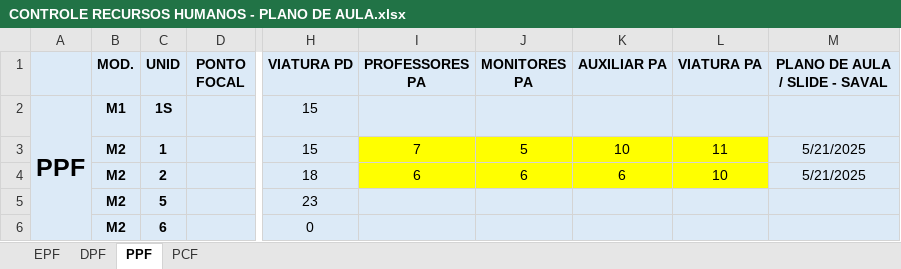
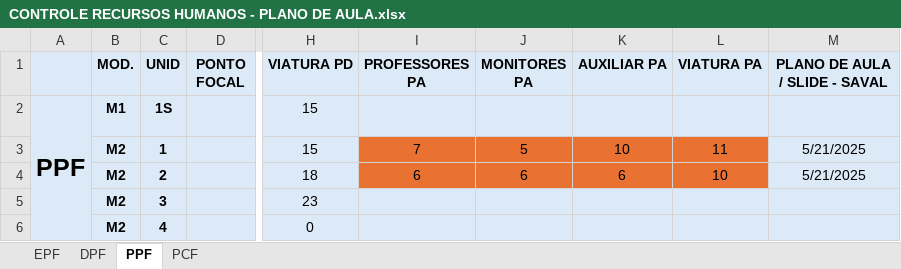
Before and after one commit to marcelmfpm-ai/PLANO-DE-AULA-SAVAL, an Excel workbook: CONTROLE RECURSOS HUMANOS - PLANO DE AULA.xlsx, sheet PPF, drawn as a sheet; only a part is shown, gaps mark what is left out; values as stored, in another font and other column widths than the file's, no borders; the diff names each change by its address in the sheet, - before the commit and + after, or states it on an @@ line.

```diff
--- a/CONTROLE RECURSOS HUMANOS - PLANO DE AULA.xlsx (sheet PPF)
+++ b/CONTROLE RECURSOS HUMANOS - PLANO DE AULA.xlsx (sheet PPF)
-I3:L4 fill: #FFFF00
+I3:L4 fill: #E97132
-C5 (UNID): 5
+C5 (UNID): 3
-C6 (UNID): 6
+C6 (UNID): 4
```
Also changed, not shown: sheet DPF, sheet EPF, sheet PCF.
